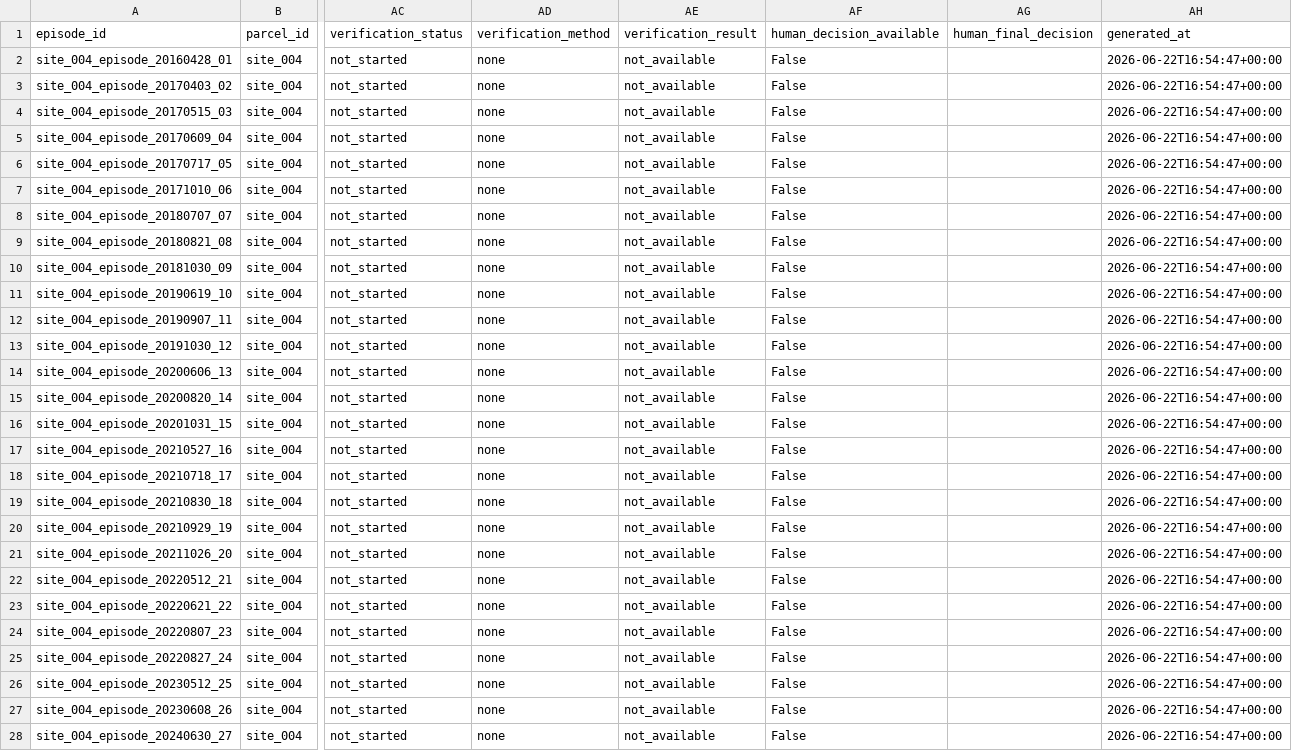
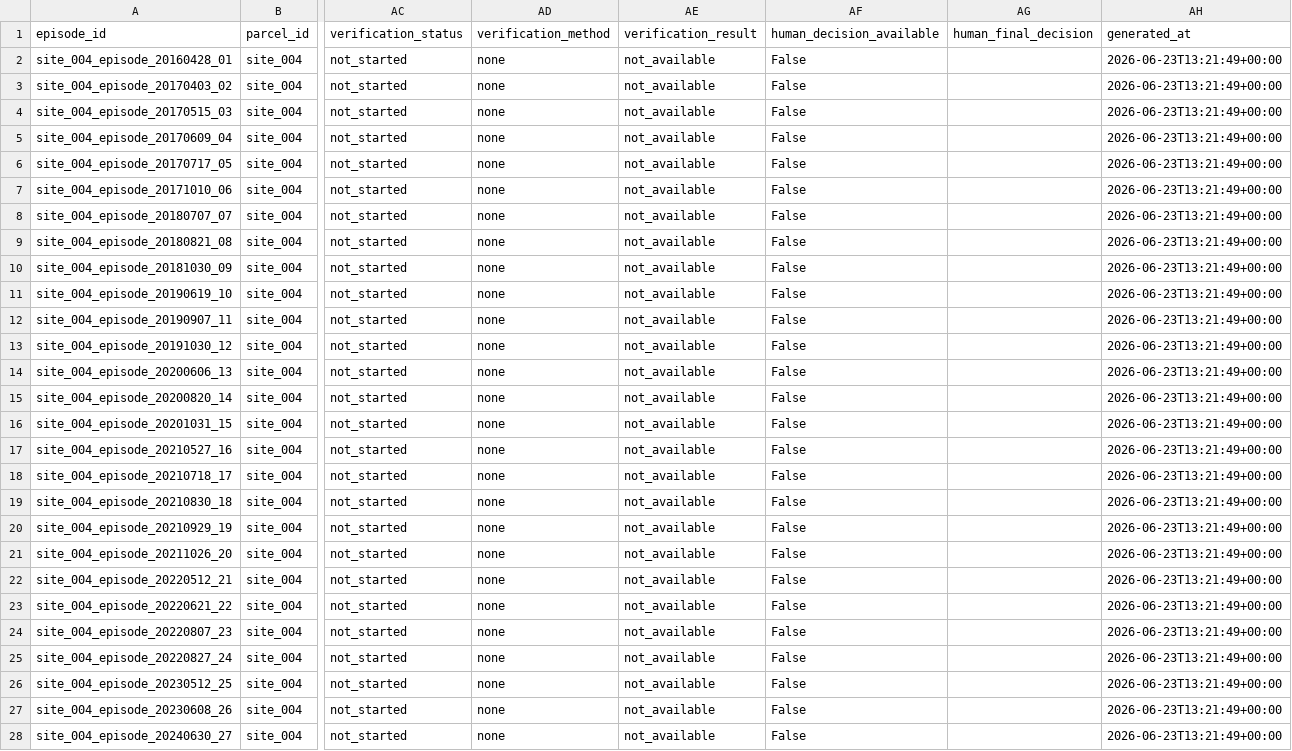
Before and after one commit to CouloudThomas/projet_EVE, a CSV file: data/processed/eve_episodes_site_004.csv, drawn as a sheet; only a part is shown, gaps mark what is left out; the diff covers the shown part only; the diff names each change by its address in the sheet, - before the commit and + after, or states it on an @@ line.

```diff
--- a/data/processed/eve_episodes_site_004.csv
+++ b/data/processed/eve_episodes_site_004.csv
-AH2:AH28 (generated_at): 2026-06-22T16:54:47+00:00
+AH2:AH28 (generated_at): 2026-06-23T13:21:49+00:00
```
Also changed, not shown: 5 edited cells elsewhere in this file, 16 other files.
